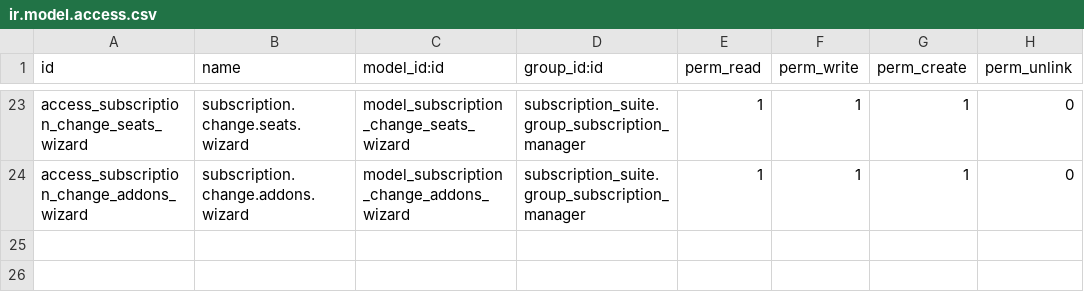
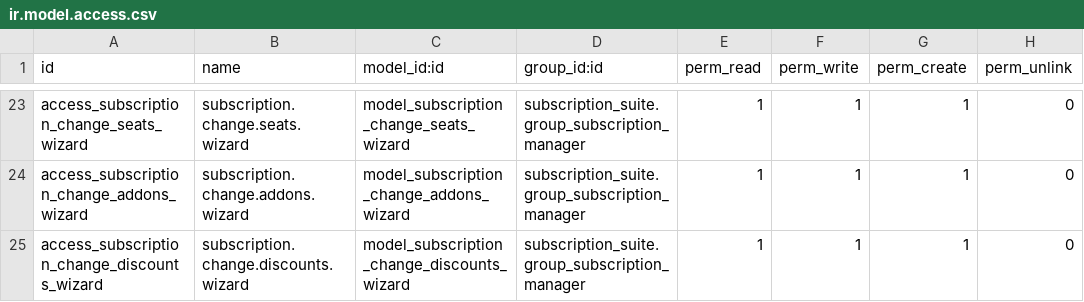
Before and after one commit to jgera/odoo-dev, a CSV file: custom_addons/subscription_suite/subscription_suite_billing/security/ir.model.access.csv, drawn as a sheet; only a part is shown, gaps mark what is left out.

Commit message:
Harden backend discount operations

```diff
--- a/custom_addons/subscription_suite/subscription_suite_billing/security/ir.model.access.csv
+++ b/custom_addons/subscription_suite/subscription_suite_billing/security/ir.model.access.csv
@@ -24 +24,2 @@ access_subscription_change_seats_wizard,subscription.change.seats.wizard,model_s
 access_subscription_change_addons_wizard,subscription.change.addons.wizard,model_subscription_change_addons_wizard,subscription_suite.group_subscription_manager,1,1,1,0
+access_subscription_change_discounts_wizard,subscription.change.discounts.wizard,model_subscription_change_discounts_wizard,subscription_suite.group_subscription_manager,1,1,1,0
```
Also changed, not shown: 23 other files.
